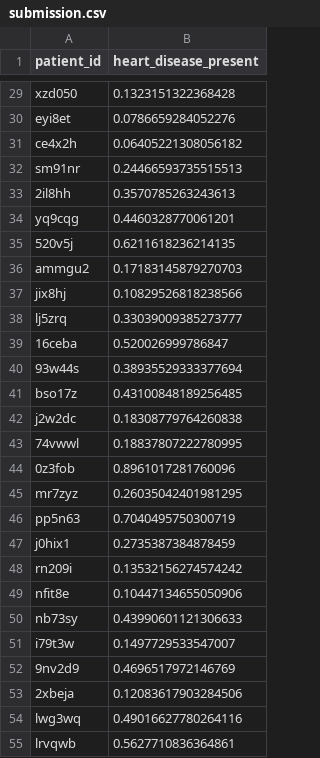
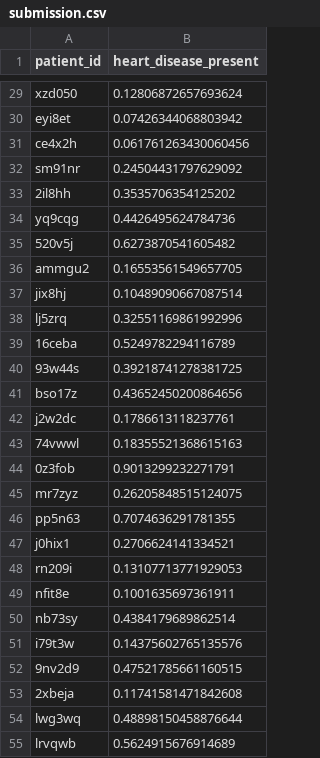
Before and after one commit to mizuhirosuzuki/MachineLearningWithAHeart, a CSV file: Codes/submission.csv, drawn as a sheet; only a part is shown, gaps mark what is left out; the diff covers the shown part only; the diff names each change by its address in the sheet, - before the commit and + after, or states it on an @@ line.

```diff
--- a/Codes/submission.csv
+++ b/Codes/submission.csv
-B29 (heart_disease_present): 0.1323151322368428
+B29 (heart_disease_present): 0.12806872657693624
-B30 (heart_disease_present): 0.0786659284052276
+B30 (heart_disease_present): 0.07426344068803942
-B31 (heart_disease_present): 0.06405221308056182
+B31 (heart_disease_present): 0.061761263430060456
-B32 (heart_disease_present): 0.24466593735515513
+B32 (heart_disease_present): 0.24504431797629092
-B33 (heart_disease_present): 0.3570785263243613
+B33 (heart_disease_present): 0.3535706354125202
-B34 (heart_disease_present): 0.4460328770061201
+B34 (heart_disease_present): 0.4426495624784736
-B35 (heart_disease_present): 0.6211618236214135
+B35 (heart_disease_present): 0.6273870541605482
-B36 (heart_disease_present): 0.17183145879270703
+B36 (heart_disease_present): 0.16553561549657705
-B37 (heart_disease_present): 0.10829526818238566
+B37 (heart_disease_present): 0.10489090667087514
-B38 (heart_disease_present): 0.33039009385273777
+B38 (heart_disease_present): 0.32551169861992996
-B39 (heart_disease_present): 0.520026999786847
+B39 (heart_disease_present): 0.5249782294116789
-B40 (heart_disease_present): 0.38935529333377694
+B40 (heart_disease_present): 0.39218741278381725
-B41 (heart_disease_present): 0.43100848189256485
+B41 (heart_disease_present): 0.43652450200864656
-B42 (heart_disease_present): 0.18308779764260838
+B42 (heart_disease_present): 0.1786613118237761
-B43 (heart_disease_present): 0.18837807222780995
+B43 (heart_disease_present): 0.18355521368615163
-B44 (heart_disease_present): 0.8961017281760096
+B44 (heart_disease_present): 0.9013299232271791
-B45 (heart_disease_present): 0.26035042401981295
+B45 (heart_disease_present): 0.26205848515124075
-B46 (heart_disease_present): 0.7040495750300719
+B46 (heart_disease_present): 0.7074636291781355
-B47 (heart_disease_present): 0.2735387384878459
+B47 (heart_disease_present): 0.2706624141334521
-B48 (heart_disease_present): 0.13532156274574242
+B48 (heart_disease_present): 0.13107713771929053
-B49 (heart_disease_present): 0.10447134655050906
+B49 (heart_disease_present): 0.1001635697361911
-B50 (heart_disease_present): 0.43990601121306633
+B50 (heart_disease_present): 0.4384179689862514
-B51 (heart_disease_present): 0.1497729533547007
+B51 (heart_disease_present): 0.14375602765135576
-B52 (heart_disease_present): 0.4696517972146769
+B52 (heart_disease_present): 0.47521785661160515
-B53 (heart_disease_present): 0.12083617903284506
+B53 (heart_disease_present): 0.11741581471842608
-B54 (heart_disease_present): 0.49016627780264116
+B54 (heart_disease_present): 0.48898150458876644
-B55 (heart_disease_present): 0.5627710836364861
+B55 (heart_disease_present): 0.5624915676914689
```
Also changed, not shown: 63 edited cells elsewhere in this file, 5 other files.
